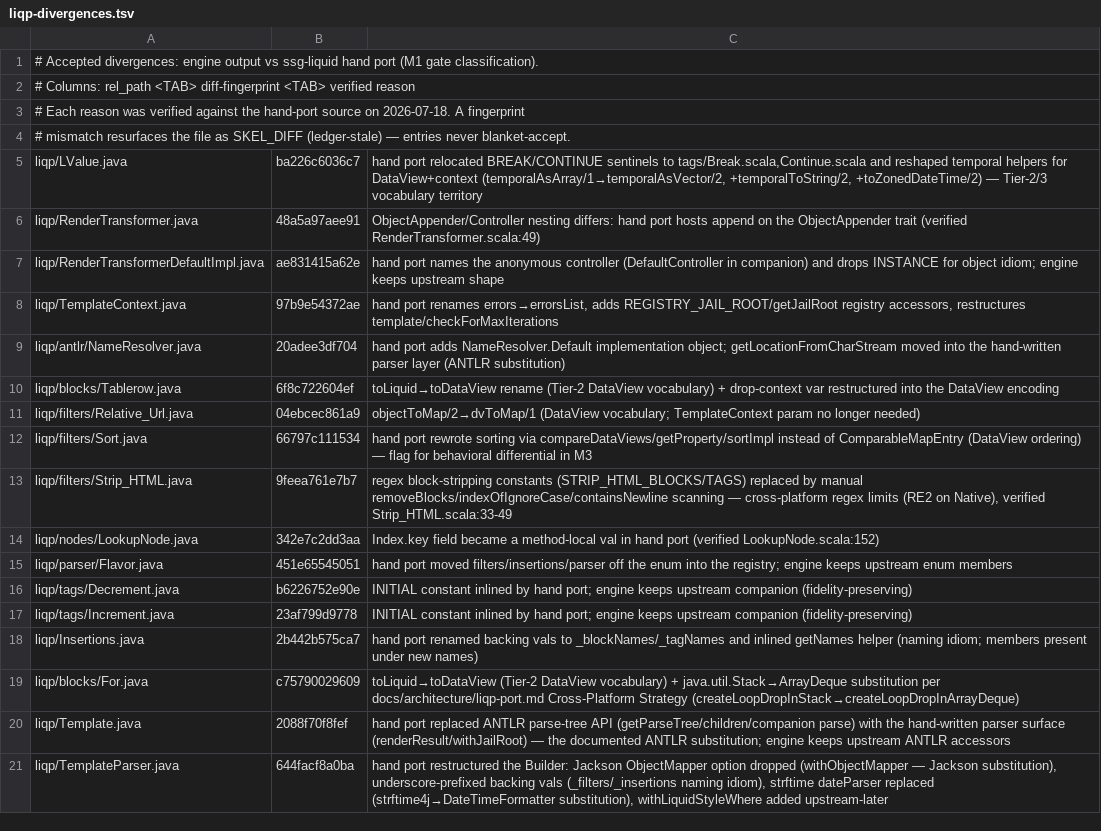
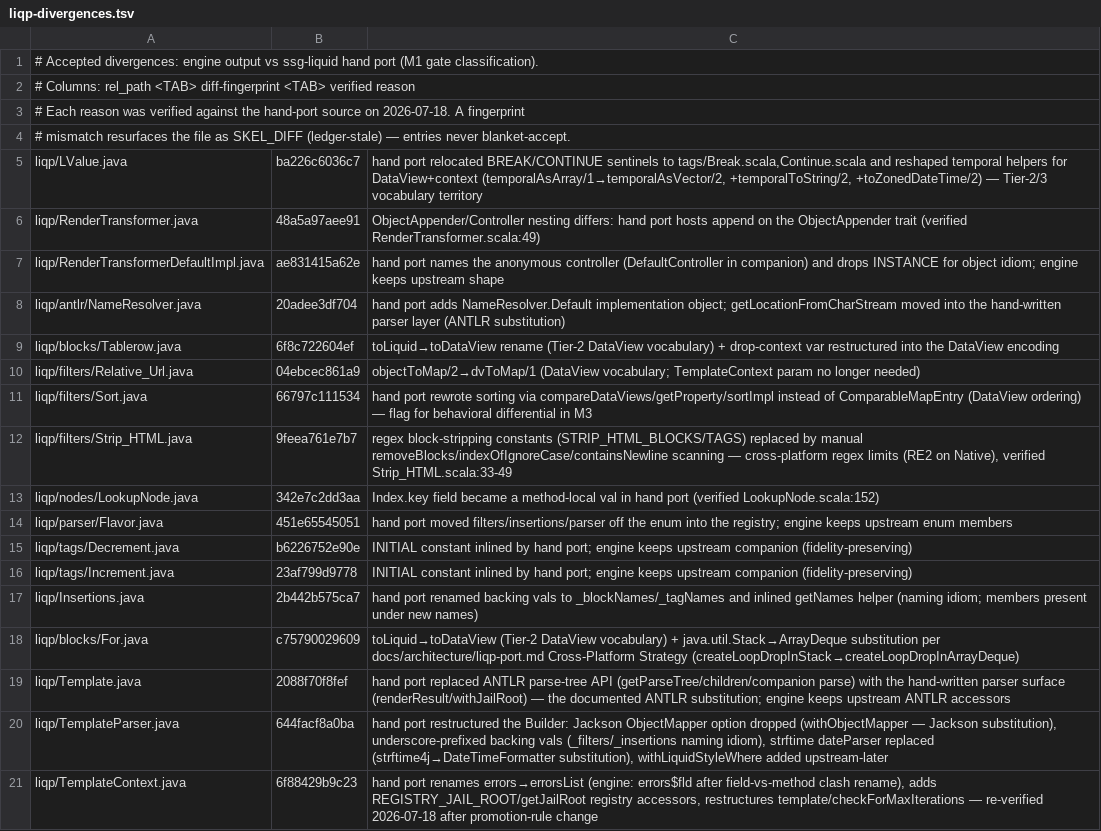
Before and after one commit to kubuszok/balticporter, a TSV file: corpus-tests/liqp-divergences.tsv, drawn as a sheet.

Commit message:
M2 MILESTONE: whole-corpus JVM compile GREEN — 134/134 Liqp files, sbt exit=0
Final fixes: static-inheritance owner (Parser→BasicDateParser — RESEARCH trap 7
caught live), param-vs-method collisions, local-vs-method shadow renames
($loc), generic class literals as Class[AnyRef] with unchecked result casts,
raw-type unchecked-assignment casts, nested-private widening (Java synthetic
accessor semantics), untyped-formals method refs with precise-receiver
annotation, this.-qualified own-field reads (local-shadows-field scoping),
synthetic loop locals infer.

Gates: whole-corpus compile exit=0; corpus convergence 116/117 classified
(TemplateContext ledger re-pinned after fingerprint staleness fired as
designed); comment invariant clean; M0 GREEN.

```diff
--- a/corpus-tests/liqp-divergences.tsv
+++ b/corpus-tests/liqp-divergences.tsv
@@ -7,3 +7,2 @@ liqp/RenderTransformer.java	48a5a97aee91	ObjectAppender/Controller nesting diffe
 liqp/RenderTransformerDefaultImpl.java	ae831415a62e	hand port names the anonymous controller (DefaultController in companion) and drops INSTANCE for object idiom; engine keeps upstream shape
-liqp/TemplateContext.java	97b9e54372ae	hand port renames errors→errorsList, adds REGISTRY_JAIL_ROOT/getJailRoot registry accessors, restructures template/checkForMaxIterations
 liqp/antlr/NameResolver.java	20adee3df704	hand port adds NameResolver.Default implementation object; getLocationFromCharStream moved into the hand-written parser layer (ANTLR substitution)
@@ -21 +20,2 @@ liqp/Template.java	2088f70f8fef	hand port replaced ANTLR parse-tree API (getPars
 liqp/TemplateParser.java	644facf8a0ba	hand port restructured the Builder: Jackson ObjectMapper option dropped (withObjectMapper — Jackson substitution), underscore-prefixed backing vals (_filters/_insertions naming idiom), strftime dateParser replaced (strftime4j→DateTimeFormatter substitution), withLiquidStyleWhere added upstream-later
+liqp/TemplateContext.java	6f88429b9c23	hand port renames errors→errorsList (engine: errors$fld after field-vs-method clash rename), adds REGISTRY_JAIL_ROOT/getJailRoot registry accessors, restructures template/checkForMaxIterations — re-verified 2026-07-18 after promotion-rule change
```
Also changed, not shown: 4 other files.
